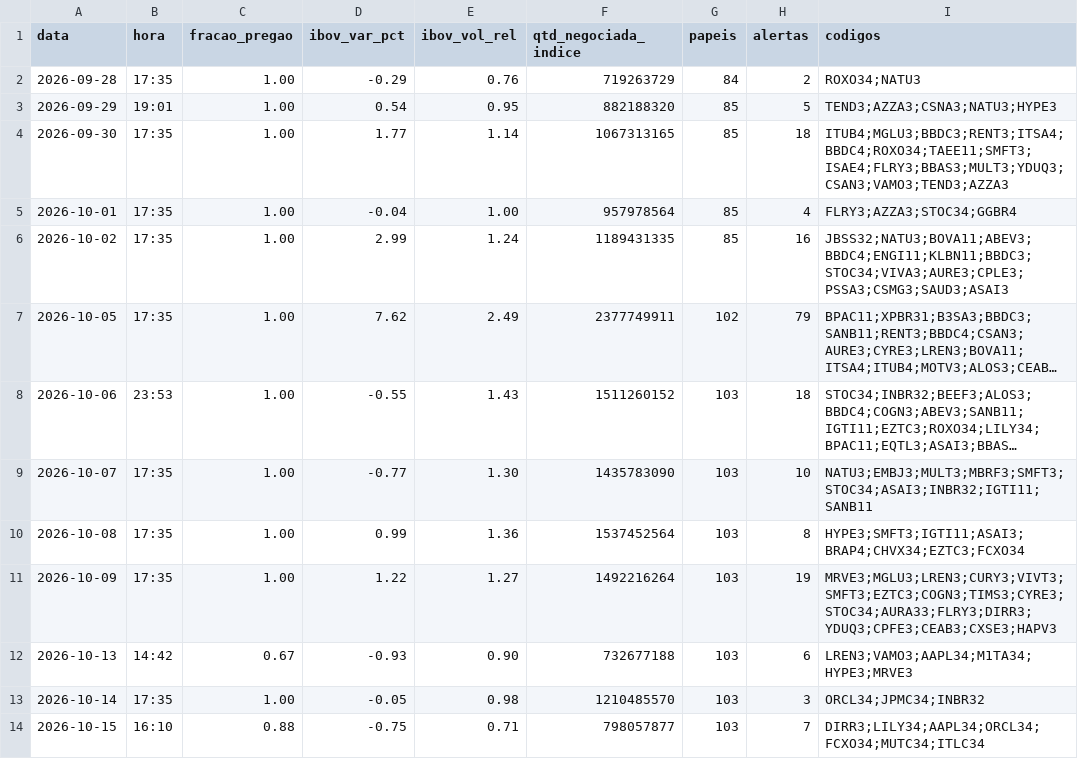
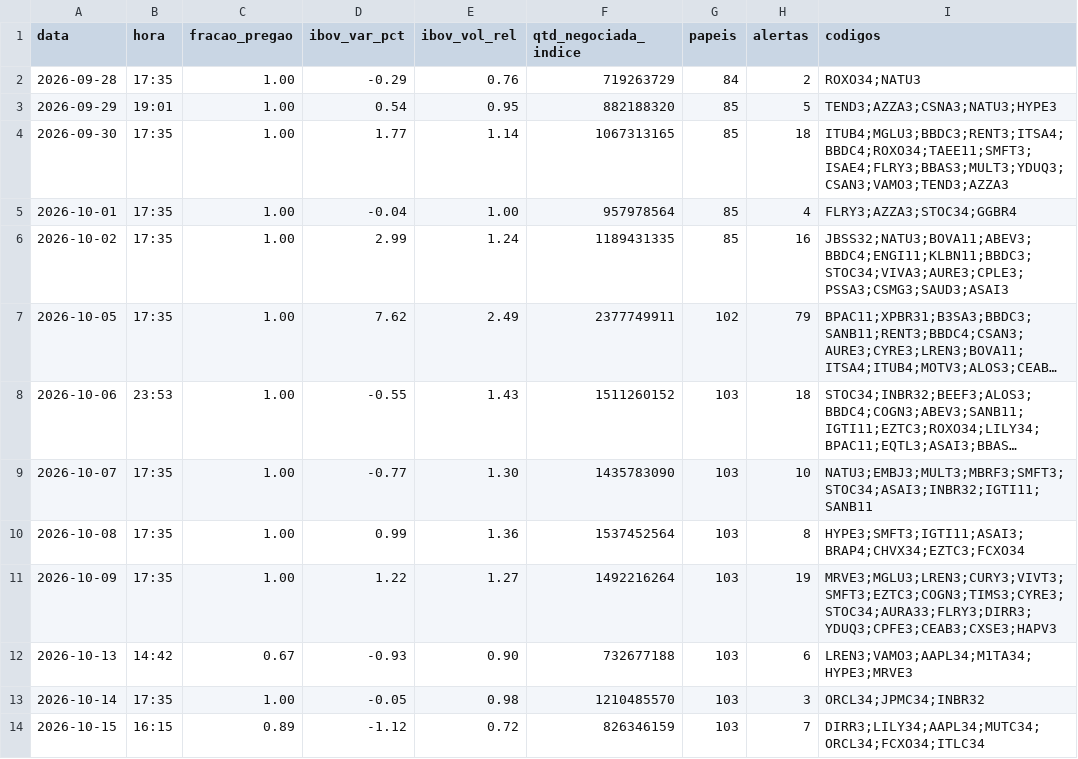
Before and after one commit to rlavourinha/monitor-cobertura, a CSV file: data/vigia_diario.csv, drawn as a sheet; long unchanged cells end in ….

Commit message:
vigia: alertas em tempo real 2026-10-15 16:15

```diff
--- a/data/vigia_diario.csv
+++ b/data/vigia_diario.csv
@@ -13,2 +13,2 @@ data,hora,fracao_pregao,ibov_var_pct,ibov_vol_rel,qtd_negociada_indice,papeis,al
 2026-10-14,17:35,1.00,-0.05,0.98,1210485570,103,3,ORCL34;JPMC34;INBR32
-2026-10-15,16:10,0.88,-0.75,0.71,798057877,103,7,DIRR3;LILY34;AAPL34;ORCL34;FCXO34;MUTC34;ITLC34
+2026-10-15,16:15,0.89,-1.12,0.72,826346159,103,7,DIRR3;LILY34;AAPL34;MUTC34;ORCL34;FCXO34;ITLC34
```
Also changed, not shown: 4 other files.
